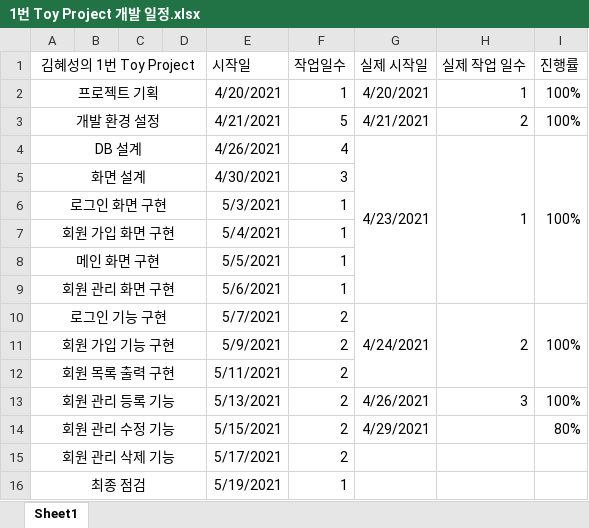
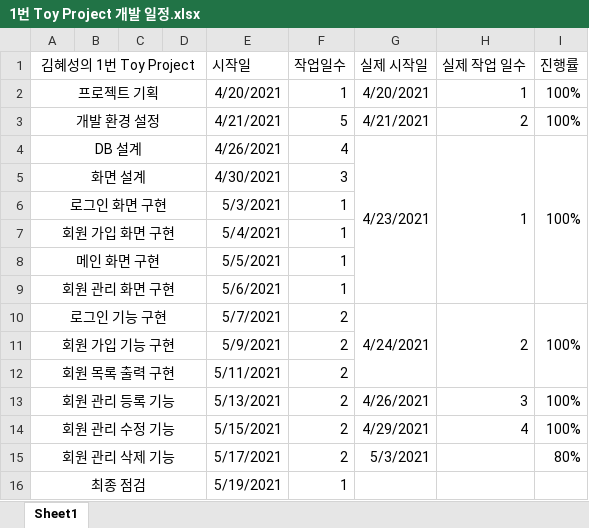
Before and after one commit to gptjd345/hyeseongToyProject, an Excel workbook: 1번 Toy Project 개발 일정.xlsx, sheet Sheet1, drawn as a sheet; values as stored, in another font and other column widths than the file's, no borders; charts and pictures not drawn; the diff names each change by its address in the sheet, - before the commit and + after, or states it on an @@ line.

```diff
--- a/1번 Toy Project 개발 일정.xlsx (sheet Sheet1)
+++ b/1번 Toy Project 개발 일정.xlsx (sheet Sheet1)
-H14 (실제 작업 일수): (empty)
+H14 (실제 작업 일수): 4
-I14 (진행률): 80%
+I14 (진행률): 100%
-G15 (실제 시작일): (empty)
+G15 (실제 시작일): 5/3/2021
-I15 (진행률): (empty)
+I15 (진행률): 80%
```
Also changed, not shown: 26 other files.
